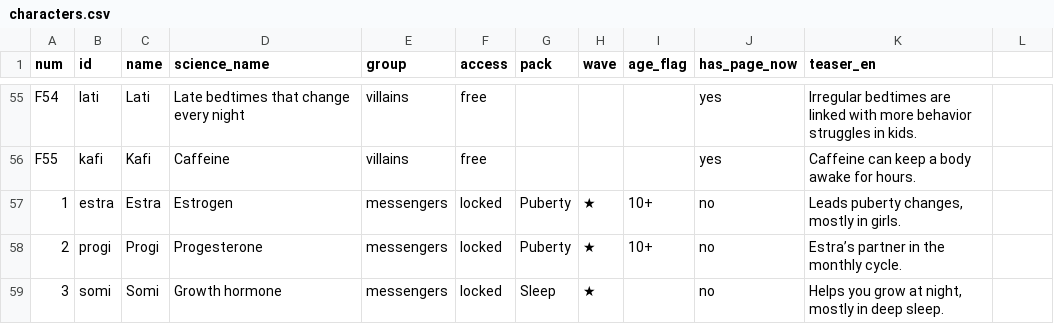
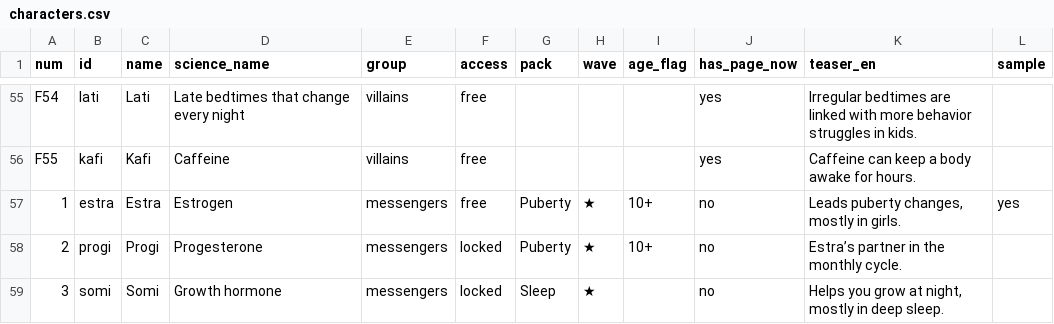
Before and after one commit to Petar20057/LITLE-BRAIN-CREW, a CSV file: content/characters.csv, drawn as a sheet; only a part is shown, gaps mark what is left out; the diff names each change by its address in the sheet, - before the commit and + after, or states it on an @@ line.

```diff
--- a/content/characters.csv
+++ b/content/characters.csv
-L1: (empty)
+L1: sample
-F57 (access): locked
+F57 (access): free
-L57 (sample): (empty)
+L57 (sample): yes
```
Also changed, not shown: 2 other files.
